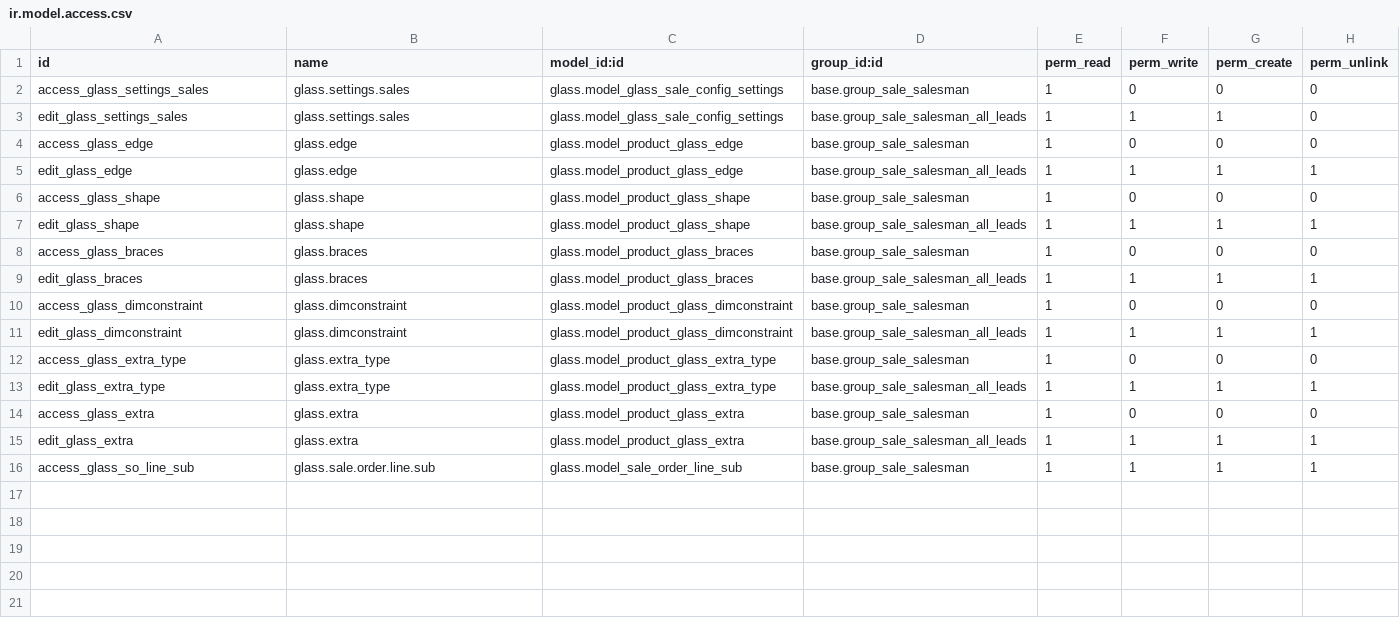
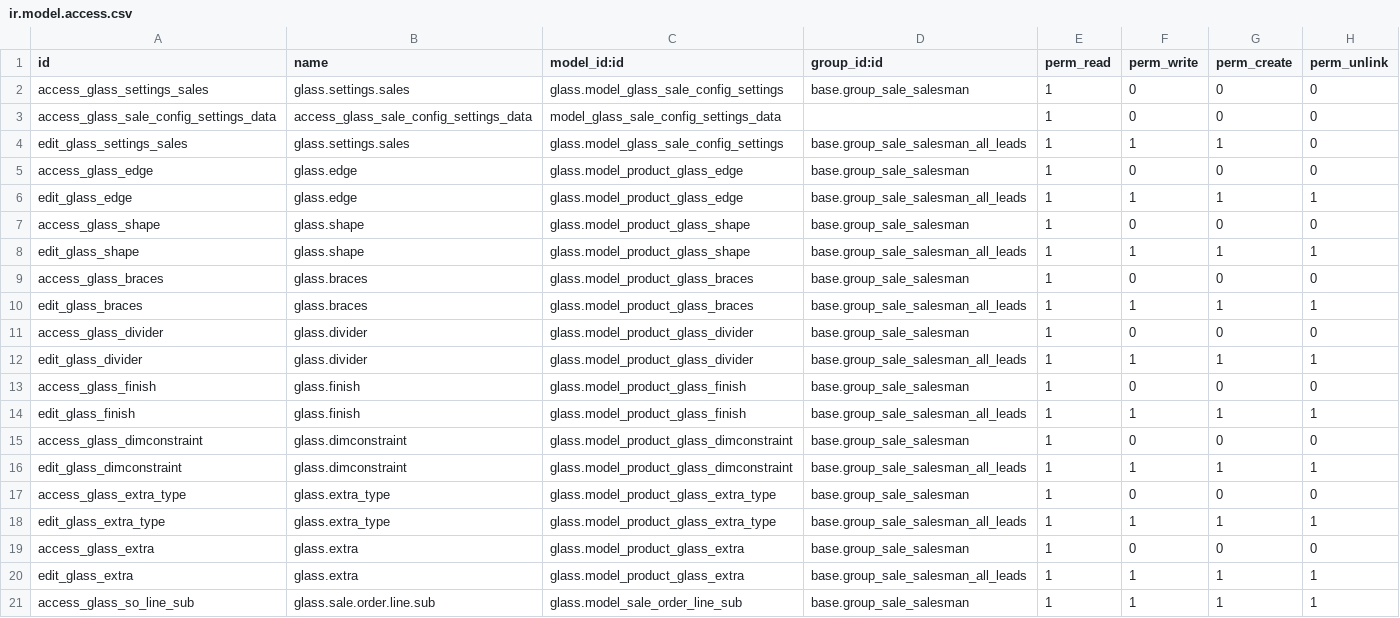
Before and after one commit to Guobower/vertical-glass, a CSV file: glass/security/ir.model.access.csv, drawn as a sheet.

Commit message:
[ADD] Unit testing sale_order v1

```diff
--- a/glass/security/ir.model.access.csv
+++ b/glass/security/ir.model.access.csv
@@ -2,2 +2,3 @@ id,name,model_id:id,group_id:id,perm_read,perm_write,perm_create,perm_unlink
 access_glass_settings_sales,glass.settings.sales,glass.model_glass_sale_config_settings,base.group_sale_salesman,1,0,0,0
+access_glass_sale_config_settings_data,access_glass_sale_config_settings_data,model_glass_sale_config_settings_data,,1,0,0,0
 edit_glass_settings_sales,glass.settings.sales,glass.model_glass_sale_config_settings,base.group_sale_salesman_all_leads,1,1,1,0
@@ -9,2 +10,6 @@ access_glass_braces,glass.braces,glass.model_product_glass_braces,base.group_sal
 edit_glass_braces,glass.braces,glass.model_product_glass_braces,base.group_sale_salesman_all_leads,1,1,1,1
+access_glass_divider,glass.divider,glass.model_product_glass_divider,base.group_sale_salesman,1,0,0,0
+edit_glass_divider,glass.divider,glass.model_product_glass_divider,base.group_sale_salesman_all_leads,1,1,1,1
+access_glass_finish,glass.finish,glass.model_product_glass_finish,base.group_sale_salesman,1,0,0,0
+edit_glass_finish,glass.finish,glass.model_product_glass_finish,base.group_sale_salesman_all_leads,1,1,1,1
 access_glass_dimconstraint,glass.dimconstraint,glass.model_product_glass_dimconstraint,base.group_sale_salesman,1,0,0,0
```
Also changed, not shown: 8 other files.
